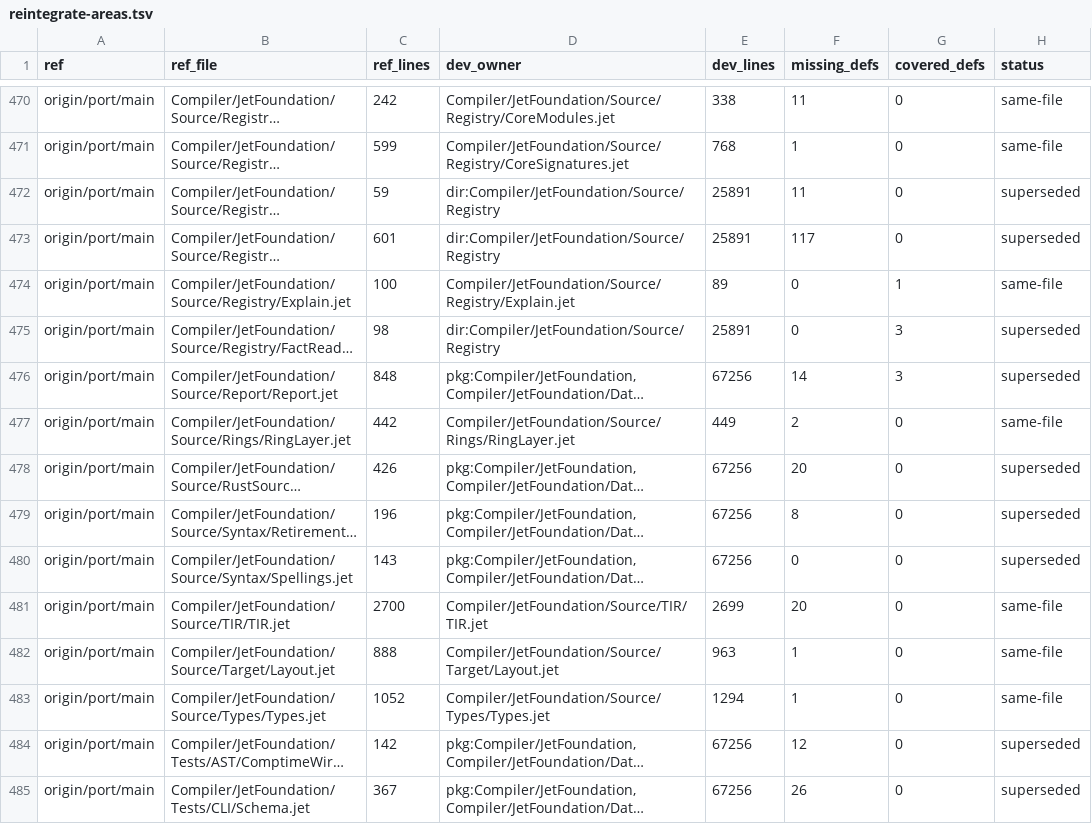
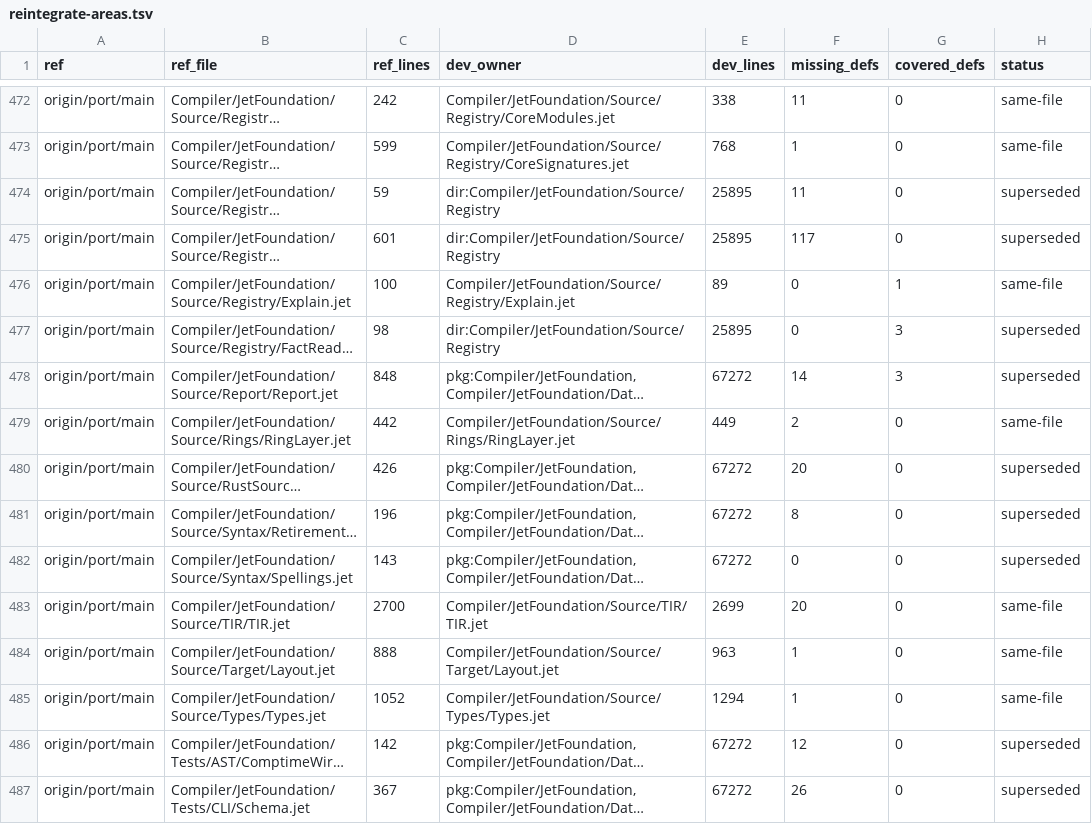
Before and after one commit to jet-language/jet, a TSV file: Docs/audits/rust-exit-parity/reintegrate-areas.tsv, drawn as a sheet; only a part is shown, gaps mark what is left out; long unchanged cells end in …; addresses are those after the commit; the diff covers the shown part only; the diff names each change by its address in the sheet, - before the commit and + after, or states it on an @@ line.

Commit message:
tools: the reintegration list and the lost-work audit check their pinned commits, not the dev tip
rust-parity-reintegrate pins the commits it audited in reintegrate-refs.json and
--check recomputes there from git objects, so it passes until someone regenerates
at new commits; git log hashes use a fixed abbreviation and no decorations.

lost-work-audit --check verifies the reviewed findings of the 2026-10-21 audit in
seconds: Docs/audits/lost-work-2026-10-21.json pins 6cb0b31a0 and records each
finding's disposition with git-object evidence (blobs, absences, rev-list and tree
counts at full SHAs). The full history sweep moves behind --sweep and gates its
findings against the same baseline. The audit notes that the 33 core tasks corpus
files 684829e80 deleted are at 6cb0b31a0 with their original blobs.

```diff
--- a/Docs/audits/rust-exit-parity/reintegrate-areas.tsv
+++ b/Docs/audits/rust-exit-parity/reintegrate-areas.tsv
-E474:E475 (dev_lines): 25891
+E474:E475 (dev_lines): 25895
-E477 (dev_lines): 25891
+E477 (dev_lines): 25895
-E478 (dev_lines): 67256
+E478 (dev_lines): 67272
-E480:E482 (dev_lines): 67256
+E480:E482 (dev_lines): 67272
-E486:E487 (dev_lines): 67256
+E486:E487 (dev_lines): 67272
```
Also changed, not shown: 4 added rows and 39 edited cells elsewhere in this file, 7 other files.
